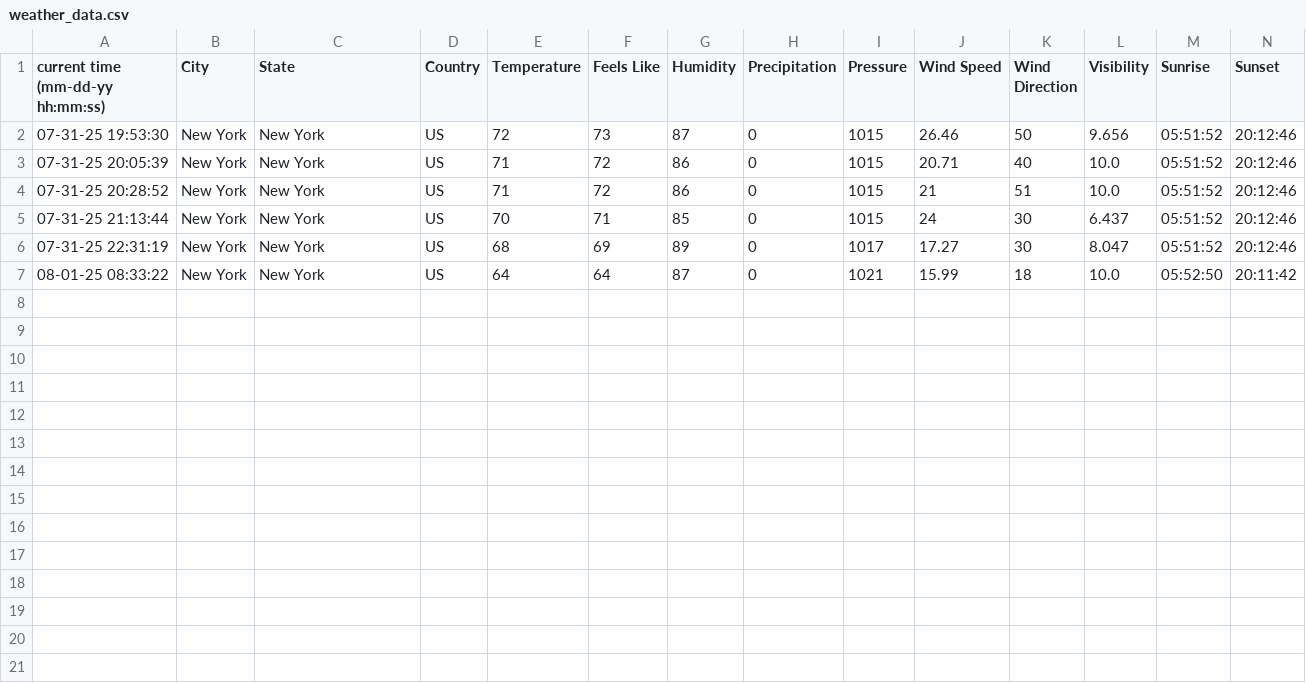
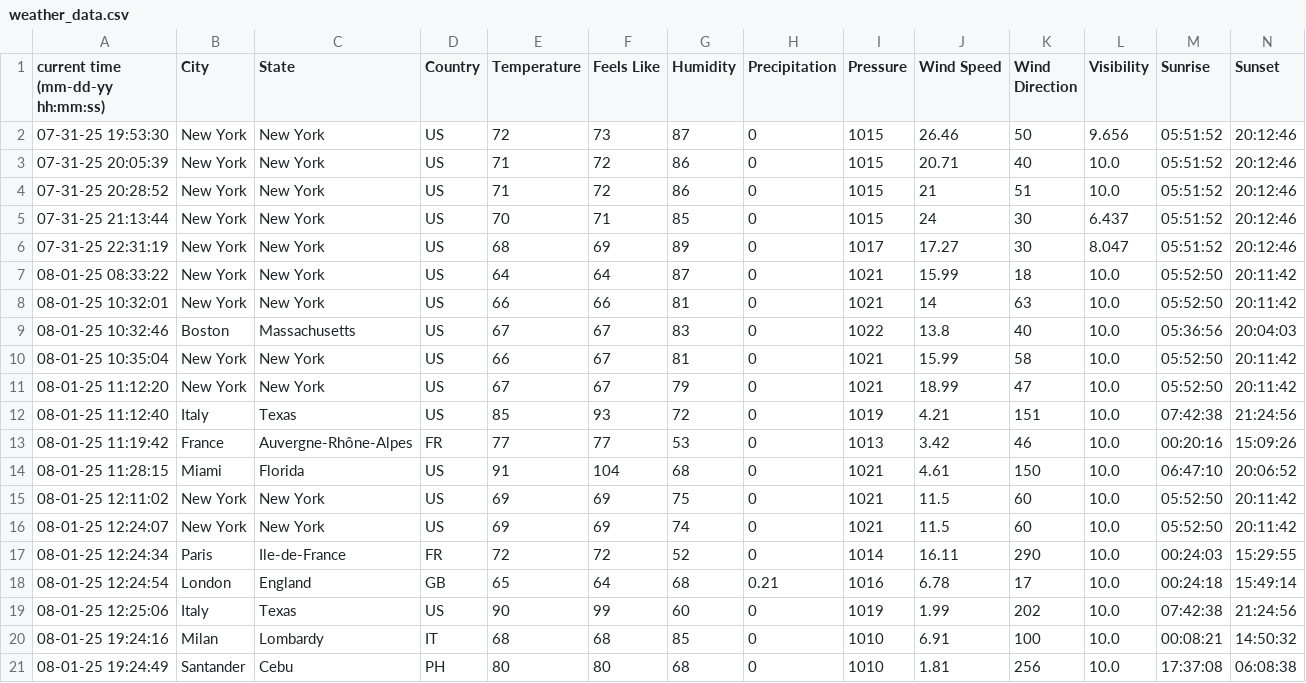
Before and after one commit to TommTerc/Tommy_Terc_Capston, a CSV file: weather_data.csv, drawn as a sheet; the diff names each change by its address in the sheet, - before the commit and + after, or states it on an @@ line.

```diff
--- a/weather_data.csv
+++ b/weather_data.csv
+row 8: 08-01-25 10:32:01 | New York | New York | US | 66 | 66 | 81 | 0 | 1021 | 14 | 63 | 10.0 | 05:52:50 | 20:11:42
+row 9: 08-01-25 10:32:46 | Boston | Massachusetts | US | 67 | 67 | 83 | 0 | 1022 | 13.8 | 40 | 10.0 | 05:36:56 | 20:04:03
+row 10: 08-01-25 10:35:04 | New York | New York | US | 66 | 67 | 81 | 0 | 1021 | 15.99 | 58 | 10.0 | 05:52:50 | 20:11:42
+row 11: 08-01-25 11:12:20 | New York | New York | US | 67 | 67 | 79 | 0 | 1021 | 18.99 | 47 | 10.0 | 05:52:50 | 20:11:42
+row 12: 08-01-25 11:12:40 | Italy | Texas | US | 85 | 93 | 72 | 0 | 1019 | 4.21 | 151 | 10.0 | 07:42:38 | 21:24:56
+row 13: 08-01-25 11:19:42 | France | Auvergne-Rhône-Alpes | FR | 77 | 77 | 53 | 0 | 1013 | 3.42 | 46 | 10.0 | 00:20:16 | 15:09:26
+row 14: 08-01-25 11:28:15 | Miami | Florida | US | 91 | 104 | 68 | 0 | 1021 | 4.61 | 150 | 10.0 | 06:47:10 | 20:06:52
+row 15: 08-01-25 12:11:02 | New York | New York | US | 69 | 69 | 75 | 0 | 1021 | 11.5 | 60 | 10.0 | 05:52:50 | 20:11:42
+row 16: 08-01-25 12:24:07 | New York | New York | US | 69 | 69 | 74 | 0 | 1021 | 11.5 | 60 | 10.0 | 05:52:50 | 20:11:42
+row 17: 08-01-25 12:24:34 | Paris | Ile-de-France | FR | 72 | 72 | 52 | 0 | 1014 | 16.11 | 290 | 10.0 | 00:24:03 | 15:29:55
+row 18: 08-01-25 12:24:54 | London | England | GB | 65 | 64 | 68 | 0.21 | 1016 | 6.78 | 17 | 10.0 | 00:24:18 | 15:49:14
+row 19: 08-01-25 12:25:06 | Italy | Texas | US | 90 | 99 | 60 | 0 | 1019 | 1.99 | 202 | 10.0 | 07:42:38 | 21:24:56
+row 20: 08-01-25 19:24:16 | Milan | Lombardy | IT | 68 | 68 | 85 | 0 | 1010 | 6.91 | 100 | 10.0 | 00:08:21 | 14:50:32
+row 21: 08-01-25 19:24:49 | Santander | Cebu | PH | 80 | 80 | 68 | 0 | 1010 | 1.81 | 256 | 10.0 | 17:37:08 | 06:08:38
```
Also changed, not shown: 2 other files.
